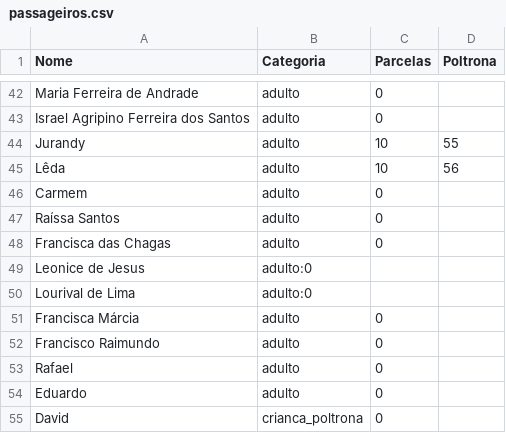
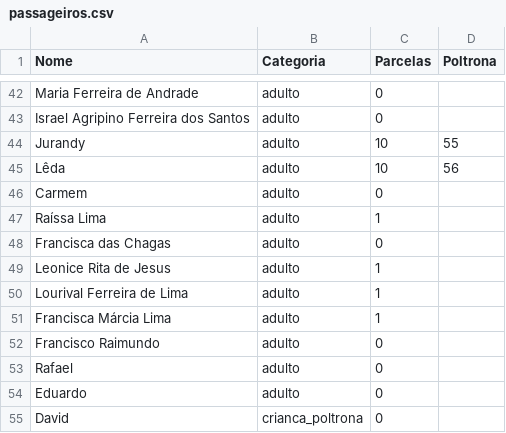
Before and after one commit to wandembergvrs/viagem2027, a CSV file: passageiros.csv, drawn as a sheet; only a part is shown, gaps mark what is left out.

Commit message:
Atualizar o passageiros.csv

```diff
--- a/passageiros.csv
+++ b/passageiros.csv
@@ -46,7 +46,7 @@ Lêda;adulto;10;56
 Carmem;adulto;0
-Raíssa Santos;adulto;0
+Raíssa Lima;adulto;1
 Francisca das Chagas;adulto;0
-Leonice de Jesus;adulto:0
-Lourival de Lima;adulto:0
-Francisca Márcia;adulto;0
+Leonice Rita de Jesus;adulto;1
+Lourival Ferreira de Lima;adulto;1
+Francisca Márcia Lima;adulto;1
 Francisco Raimundo;adulto;0
```
